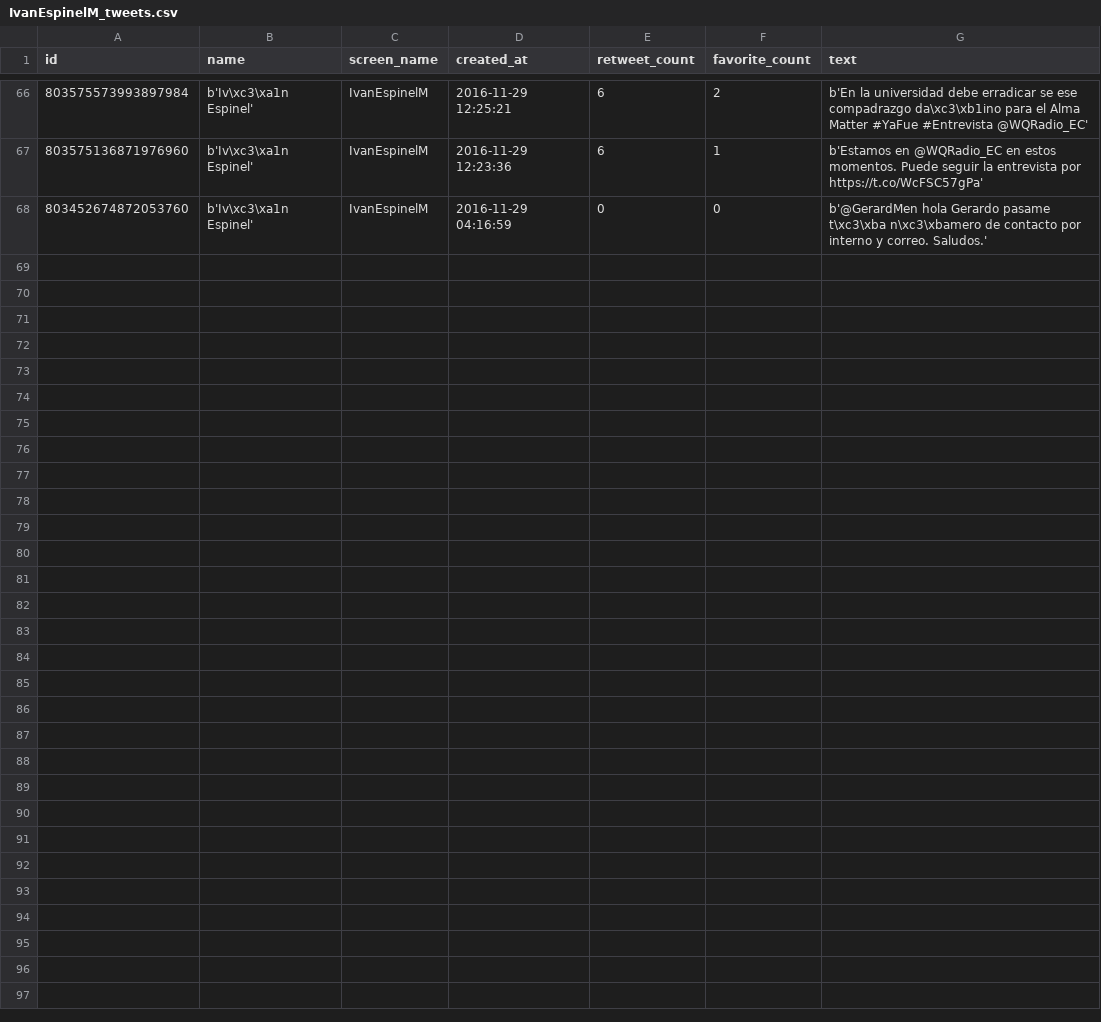
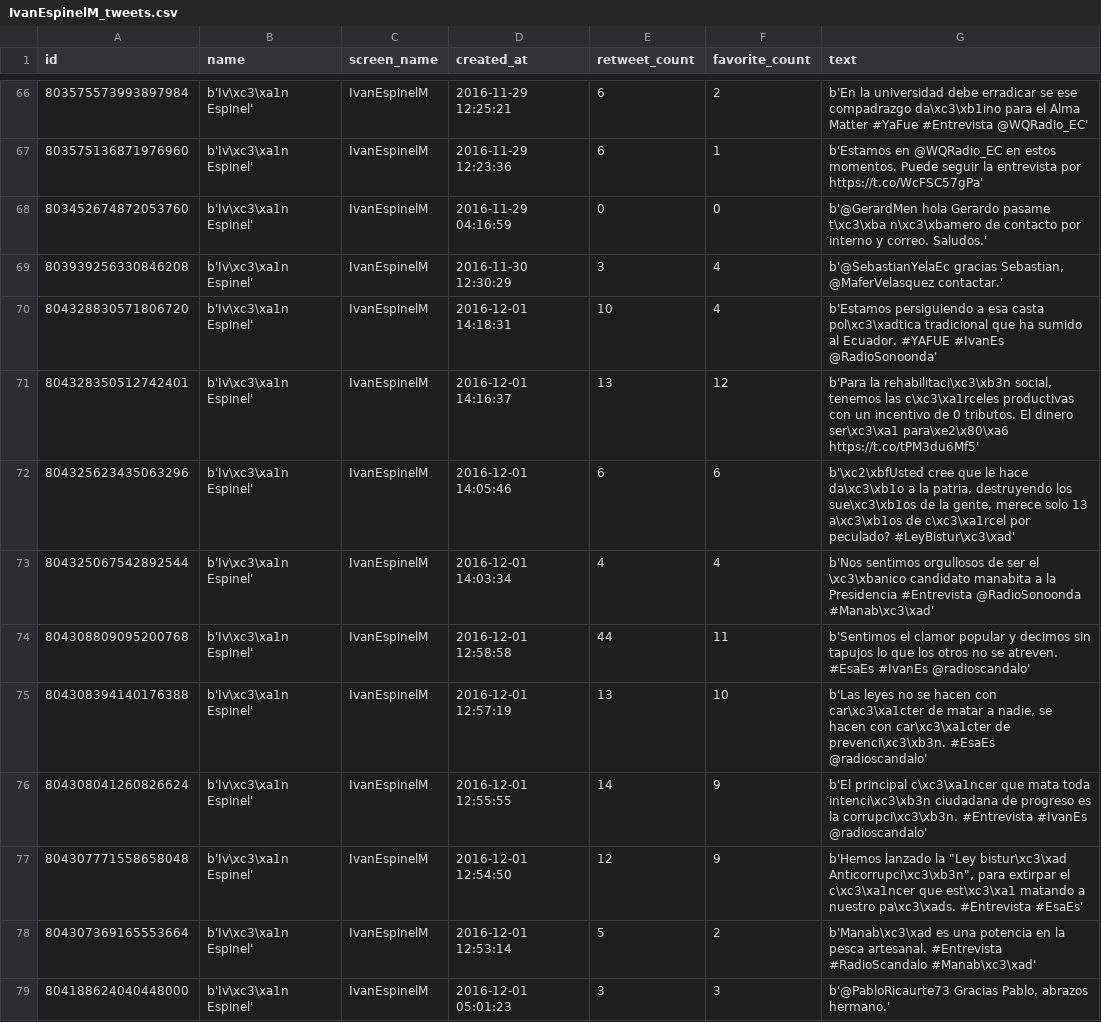
Before and after one commit to luisteran79/Twitter, a CSV file: IvanEspinelM_tweets.csv, drawn as a sheet; only a part is shown, gaps mark what is left out; the diff covers the shown part only.

```diff
--- a/IvanEspinelM_tweets.csv
+++ b/IvanEspinelM_tweets.csv
@@ -68 +68,12 @@ id,name,screen_name,created_at,retweet_count,favorite_count,text
 803452674872053760,b'Iv\xc3\xa1n Espinel',IvanEspinelM,2016-11-29 04:16:59,0,0,b'@GerardMen hola Gerardo  pasame  t\xc3\xba n\xc3\xbamero de contacto  por interno y correo. Saludos.'
+803939256330846208,b'Iv\xc3\xa1n Espinel',IvanEspinelM,2016-11-30 12:30:29,3,4,"b'@SebastianYelaEc gracias Sebastian, @MaferVelasquez contactar.'"
+804328830571806720,b'Iv\xc3\xa1n Espinel',IvanEspinelM,2016-12-01 14:18:31,10,4,b'Estamos persiguiendo a esa casta pol\xc3\xadtica tradicional que ha sumido al Ecuador. #YAFUE #IvanEs @RadioSonoonda'
+804328350512742401,b'Iv\xc3\xa1n Espinel',IvanEspinelM,2016-12-01 14:16:37,13,12,"b'Para la rehabilitaci\xc3\xb3n social, tenemos las c\xc3\xa1rceles productivas con un incentivo de 0 tributos. El dinero ser\xc3\xa1 para\xe2\x80\xa6 https://t.co/tPM3du6Mf5'"
+804325623435063296,b'Iv\xc3\xa1n Espinel',IvanEspinelM,2016-12-01 14:05:46,6,6,"b'\xc2\xbfUsted cree que le hace da\xc3\xb1o a la patria, destruyendo los sue\xc3\xb1os de la gente, merece solo 13 a\xc3\xb1os de c\xc3\xa1rcel por peculado? #LeyBistur\xc3\xad'"
+804325067542892544,b'Iv\xc3\xa1n Espinel',IvanEspinelM,2016-12-01 14:03:34,4,4,b'Nos sentimos orgullosos de ser el \xc3\xbanico candidato manabita a la Presidencia #Entrevista @RadioSonoonda #Manab\xc3\xad'
+804308809095200768,b'Iv\xc3\xa1n Espinel',IvanEspinelM,2016-12-01 12:58:58,44,11,b'Sentimos el clamor popular y decimos sin tapujos lo que los otros  no se atreven. #EsaEs #IvanEs @radioscandalo'
+804308394140176388,b'Iv\xc3\xa1n Espinel',IvanEspinelM,2016-12-01 12:57:19,13,10,"b'Las leyes no se hacen con car\xc3\xa1cter de matar a nadie, se hacen con car\xc3\xa1cter de prevenci\xc3\xb3n. #EsaEs @radioscandalo'"
+804308041260826624,b'Iv\xc3\xa1n Espinel',IvanEspinelM,2016-12-01 12:55:55,14,9,b'El principal c\xc3\xa1ncer que mata toda intenci\xc3\xb3n ciudadana de progreso es la corrupci\xc3\xb3n. #Entrevista #IvanEs @radioscandalo'
+804307771558658048,b'Iv\xc3\xa1n Espinel',IvanEspinelM,2016-12-01 12:54:50,12,9,"b'Hemos lanzado la ""Ley bistur\xc3\xad Anticorrupci\xc3\xb3n"", para extirpar el c\xc3\xa1ncer que est\xc3\xa1 matando a nuestro pa\xc3\xads. #Entrevista #EsaEs'"
+804307369165553664,b'Iv\xc3\xa1n Espinel',IvanEspinelM,2016-12-01 12:53:14,5,2,b'Manab\xc3\xad es una potencia en la pesca artesanal. #Entrevista #RadioScandalo #Manab\xc3\xad'
+804188624040448000,b'Iv\xc3\xa1n Espinel',IvanEspinelM,2016-12-01 05:01:23,3,3,"b'@PabloRicaurte73  Gracias Pablo, abrazos hermano.'"
```
Also changed, not shown: 10 added rows elsewhere in this file, JorgeGlas_tweets.csv, LassoGuillermo_tweets.csv, 11 other files.
